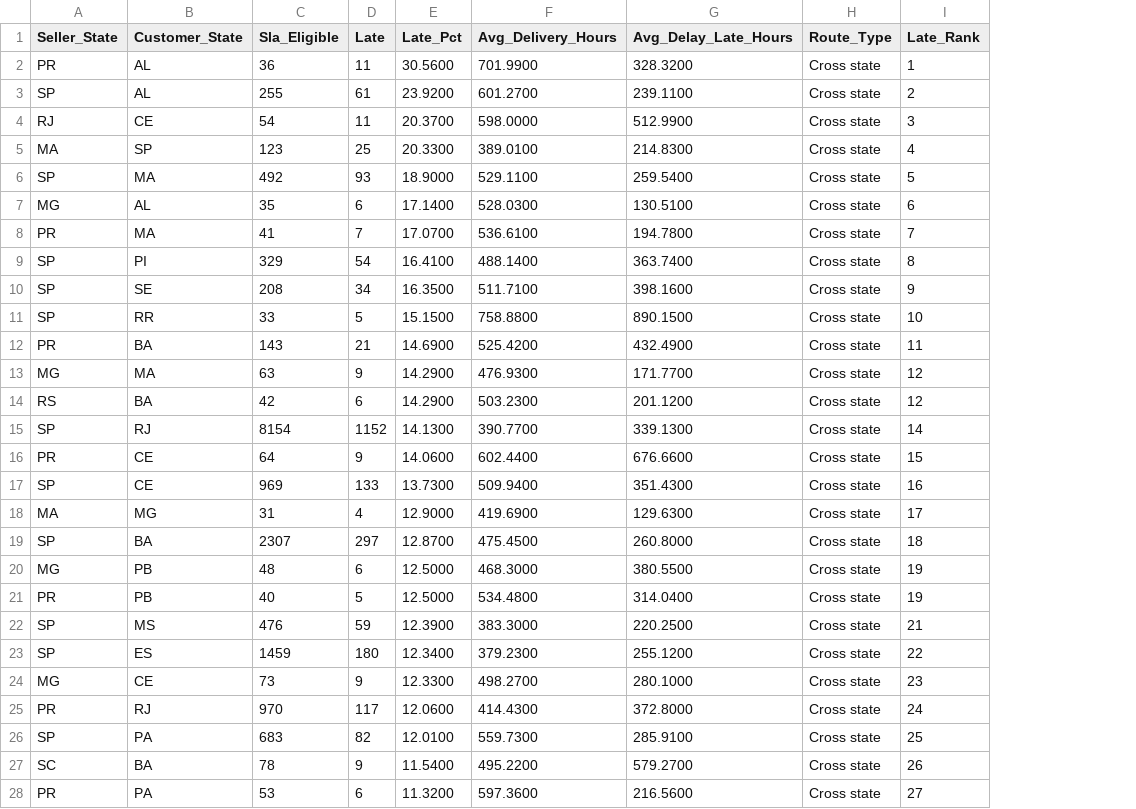
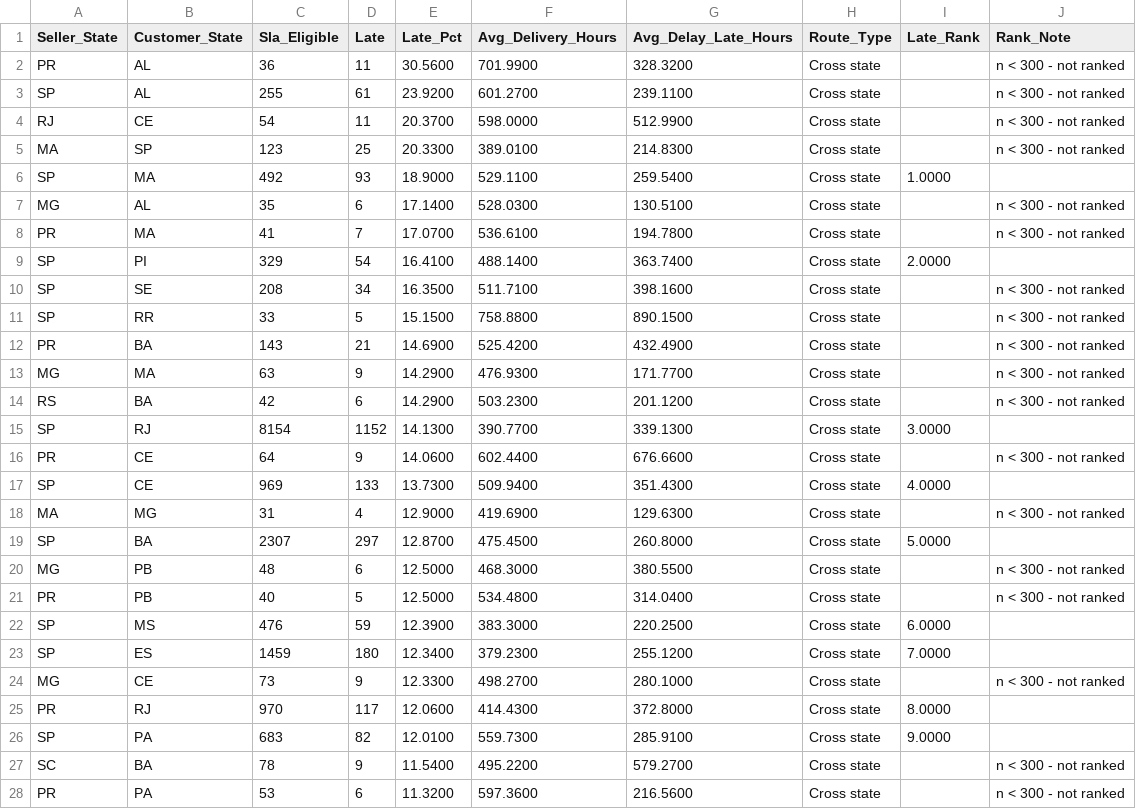
Before and after one commit to raghavmishra23/Delivery-sla-olist-marketplace, a CSV file: data/processed/query_outputs/q03_geography_analysis_3.csv, drawn as a sheet; only a part is shown; the diff covers the shown part only; the diff names each change by its address in the sheet, - before the commit and + after, or states it on an @@ line.

Commit message:
Unify the state ranking floor at 300 across SQL and Excel
Ranks are withheld below the floor while every row stays visible with its sample size, and four published claims built on thin cells are corrected.

```diff
--- a/data/processed/query_outputs/q03_geography_analysis_3.csv
+++ b/data/processed/query_outputs/q03_geography_analysis_3.csv
+column J (Rank_Note), rows 2-28: n < 300 - not ranked | n < 300 - not ranked | n < 300 - not ranked | n < 300 - not ranked |  | n < 300 - not ranked | n < 300 - not ranked |  | n < 300 - not ranked | n < 300 - not ranked | n < 300 - not ranked | n < 300 - not ranked | n < 300 - not ranked |  | n < 300 - not ranked |  | n < 300 - not ranked |  | n < 300 - not ranked | n < 300 - not ranked |  |  | n < 300 - not ranked |  |  | n < 300 - not ranked | n < 300 - not ranked
-I2 (Late_Rank): 1
+I2 (Late_Rank): (empty)
-I3 (Late_Rank): 2
+I3 (Late_Rank): (empty)
-I4 (Late_Rank): 3
+I4 (Late_Rank): (empty)
-I5 (Late_Rank): 4
+I5 (Late_Rank): (empty)
-I6 (Late_Rank): 5
+I6 (Late_Rank): 1.0000
-I7 (Late_Rank): 6
+I7 (Late_Rank): (empty)
-I8 (Late_Rank): 7
+I8 (Late_Rank): (empty)
-I9 (Late_Rank): 8
+I9 (Late_Rank): 2.0000
-I10 (Late_Rank): 9
+I10 (Late_Rank): (empty)
-I11 (Late_Rank): 10
+I11 (Late_Rank): (empty)
-I12 (Late_Rank): 11
+I12 (Late_Rank): (empty)
-I13:I14 (Late_Rank): 12
+I13:I14 (Late_Rank): (empty)
-I15 (Late_Rank): 14
+I15 (Late_Rank): 3.0000
-I16 (Late_Rank): 15
+I16 (Late_Rank): (empty)
-I17 (Late_Rank): 16
+I17 (Late_Rank): 4.0000
-I18 (Late_Rank): 17
+I18 (Late_Rank): (empty)
-I19 (Late_Rank): 18
+I19 (Late_Rank): 5.0000
-I20:I21 (Late_Rank): 19
+I20:I21 (Late_Rank): (empty)
-I22 (Late_Rank): 21
+I22 (Late_Rank): 6.0000
-I23 (Late_Rank): 22
+I23 (Late_Rank): 7.0000
-I24 (Late_Rank): 23
+I24 (Late_Rank): (empty)
-I25 (Late_Rank): 24
+I25 (Late_Rank): 8.0000
-I26 (Late_Rank): 25
+I26 (Late_Rank): 9.0000
-I27 (Late_Rank): 26
+I27 (Late_Rank): (empty)
-I28 (Late_Rank): 27
+I28 (Late_Rank): (empty)
```
Also changed, not shown: 123 edited cells elsewhere in this file, data/processed/query_outputs/q03_geography_analysis.csv, data/processed/query_outputs/q03_geography_analysis_2.csv, 9 other files.
